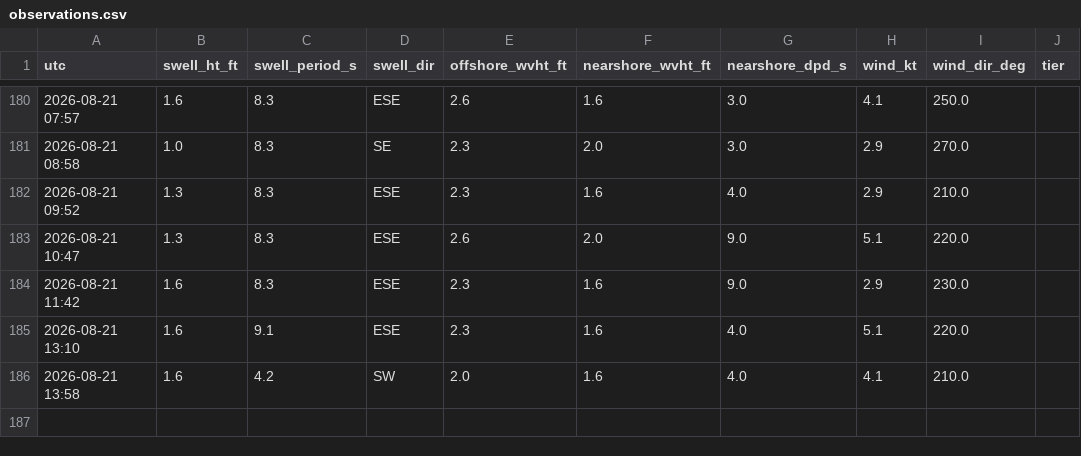
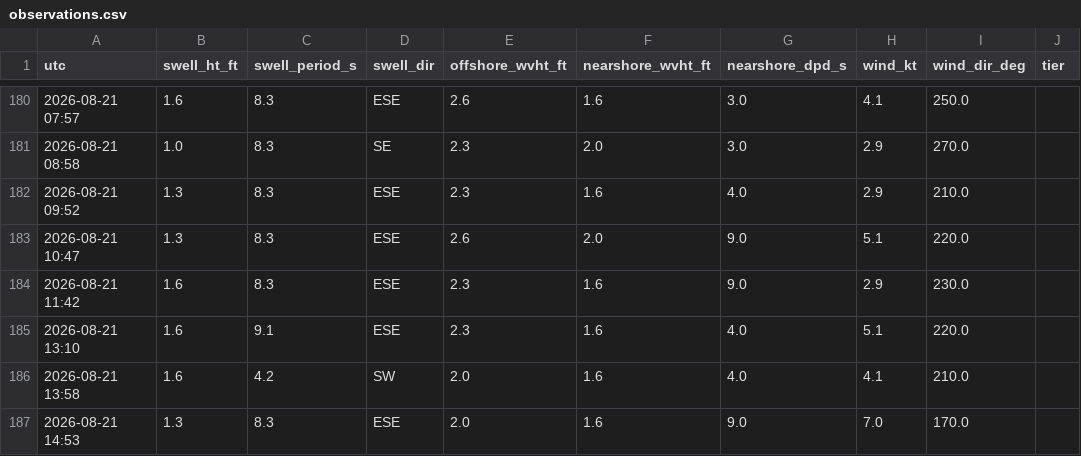
Before and after one commit to llboyd7/swell-alert, a CSV file: observations.csv, drawn as a sheet; only a part is shown, gaps mark what is left out.

```diff
--- a/observations.csv
+++ b/observations.csv
@@ -186 +186,2 @@ utc,swell_ht_ft,swell_period_s,swell_dir,offshore_wvht_ft,nearshore_wvht_ft,near
 2026-08-21 13:58,1.6,4.2,SW,2.0,1.6,4.0,4.1,210.0,
+2026-08-21 14:53,1.3,8.3,ESE,2.0,1.6,9.0,7.0,170.0,
```
